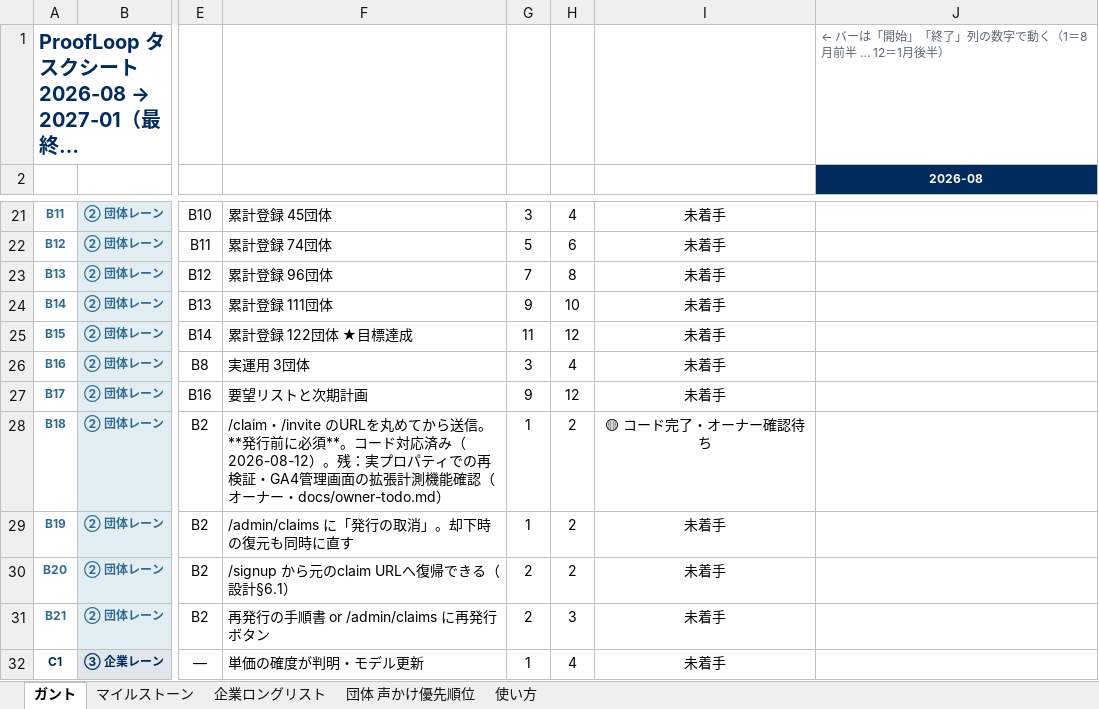
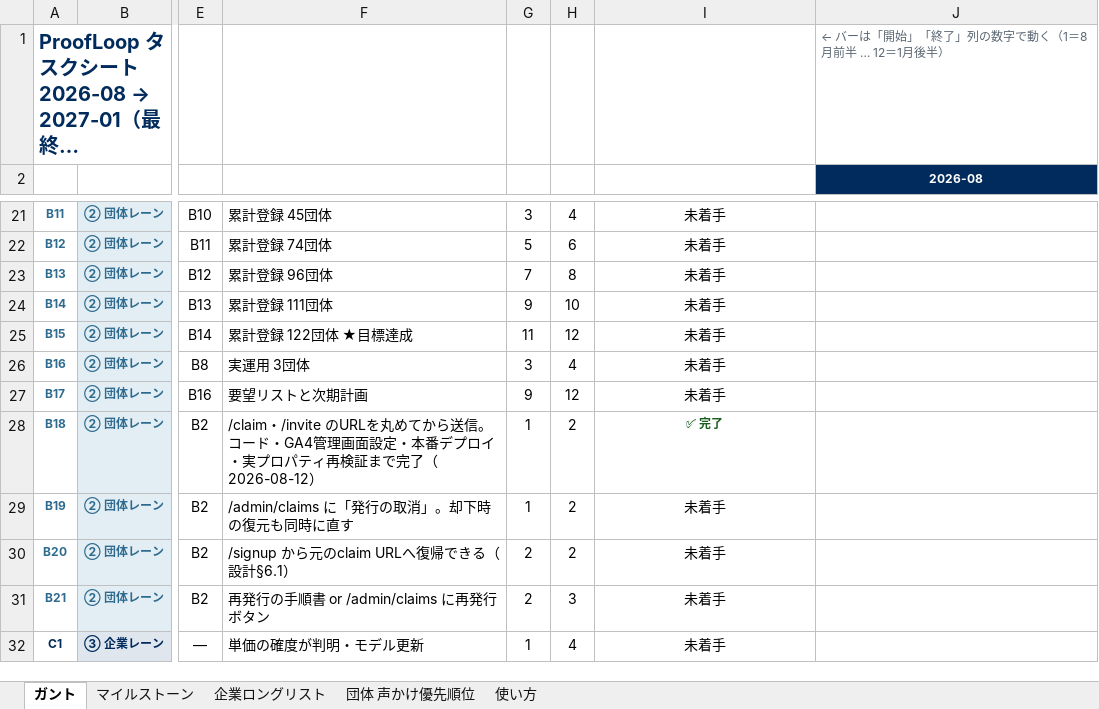
Before and after one commit to ibeck2/proofloop, an Excel workbook: docs/models/ProofLoop_タスクシート_2026-08-07.xlsx, sheet ガント, drawn as a sheet; only a part is shown, gaps mark what is left out; long unchanged cells end in …; values as stored, in another font and other column widths than the file's, no borders; conditional formats not drawn; the diff names each change by its address in the sheet, - before the commit and + after, or states it on an @@ line.

```diff
--- a/docs/models/ProofLoop_タスクシート_2026-08-07.xlsx (sheet ガント)
+++ b/docs/models/ProofLoop_タスクシート_2026-08-07.xlsx (sheet ガント)
-F28: …ら送信。**発行前に必須**。コード対応済み（2026-08-12）。残：実プロパティでの再検証・GA4管理画面の拡張計測機能確認（オーナー・docs/owner-todo.md）
+F28: …ら送信。コード・GA4管理画面設定・本番デプロイ・実プロパティ再検証まで完了（2026-08-12）
-I28: 🟡 コード完了・オーナー確認待ち
+I28: ✅ 完了
@@ I28 bold: off → on, text colour: black → #1B5E20, text size: smaller @@
```
Also changed, not shown: 4 other files.
